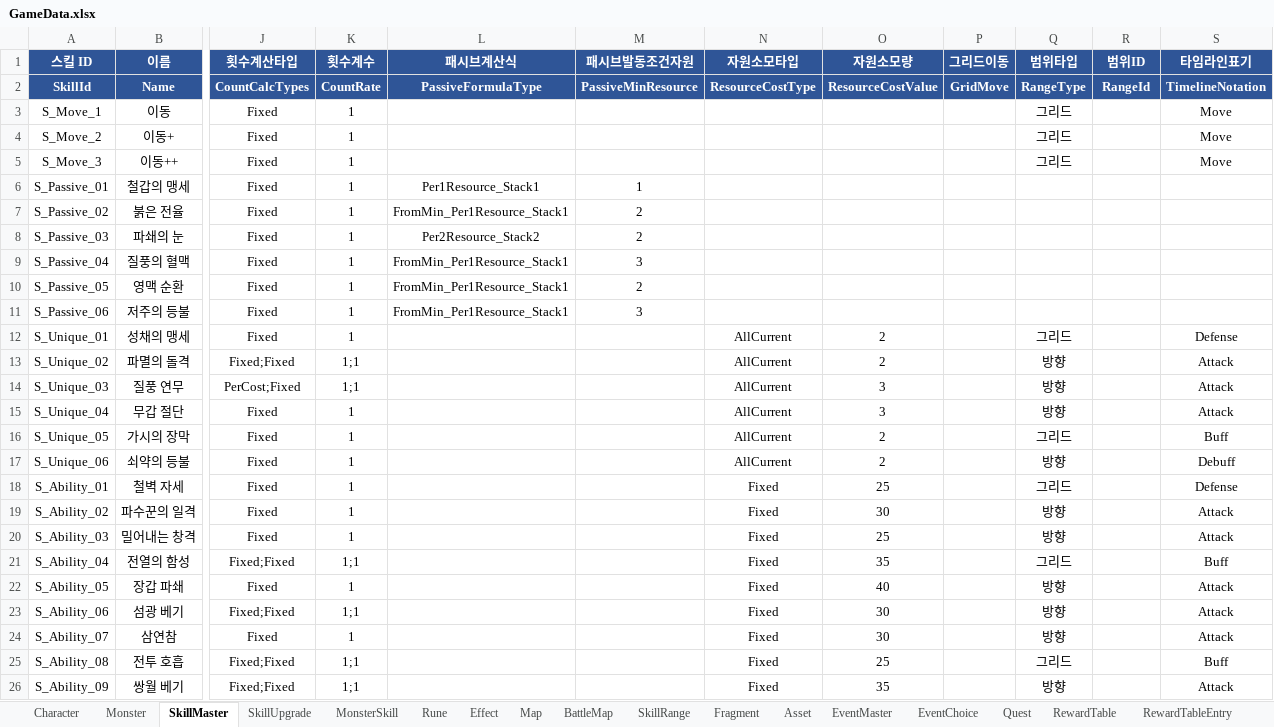
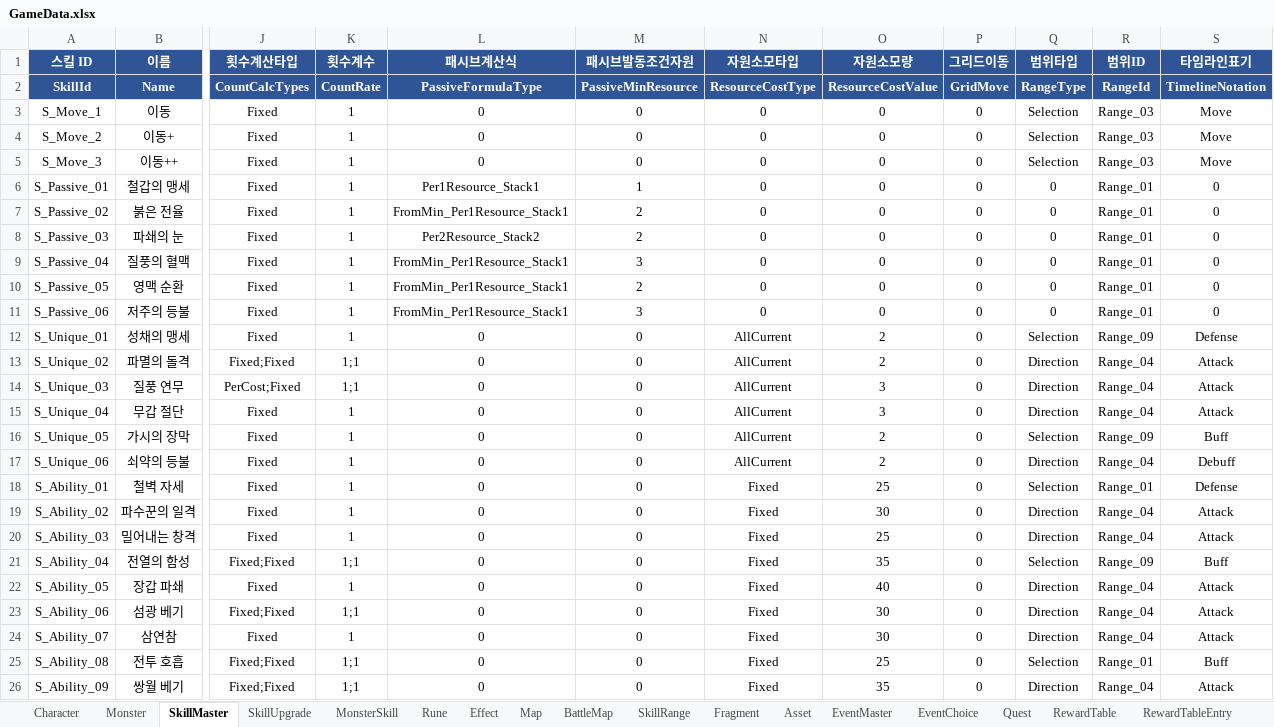
Before and after one commit to BIRANG22/RELIC, an Excel workbook: Assets/ExcelSource/GameData.xlsx, sheet SkillMaster, drawn as a sheet; only a part is shown, gaps mark what is left out; values as stored, in another font and other column widths than the file's, no borders; the diff covers the shown part only; the diff names each change by its address in the sheet, - before the commit and + after, or states it on an @@ line.

```diff
--- a/Assets/ExcelSource/GameData.xlsx (sheet SkillMaster)
+++ b/Assets/ExcelSource/GameData.xlsx (sheet SkillMaster)
-L3:L5 (패시브계산식): (empty)
+L3:L5 (패시브계산식): 0
-M3:M5 (패시브발동조건자원): (empty)
+M3:M5 (패시브발동조건자원): 0
-N3:N11 (자원소모타입): (empty)
+N3:N11 (자원소모타입): 0
-O3:O11 (자원소모량): (empty)
+O3:O11 (자원소모량): 0
-P3:P26 (그리드이동): (empty)
+P3:P26 (그리드이동): 0
-Q3:Q5 (범위타입): 그리드
+Q3:Q5 (범위타입): Selection
-R3:R5 (범위ID): (empty)
+R3:R5 (범위ID): Range_03
-Q6:Q11 (범위타입): (empty)
+Q6:Q11 (범위타입): 0
-R6:R11 (범위ID): (empty)
+R6:R11 (범위ID): Range_01
-S6:S11 (타임라인표기): (empty)
+S6:S11 (타임라인표기): 0
-L12:L26 (패시브계산식): (empty)
+L12:L26 (패시브계산식): 0
-M12:M26 (패시브발동조건자원): (empty)
+M12:M26 (패시브발동조건자원): 0
-Q12 (범위타입): 그리드
+Q12 (범위타입): Selection
-R12 (범위ID): (empty)
+R12 (범위ID): Range_09
-Q13:Q15 (범위타입): 방향
+Q13:Q15 (범위타입): Direction
-R13:R15 (범위ID): (empty)
+R13:R15 (범위ID): Range_04
-Q16 (범위타입): 그리드
+Q16 (범위타입): Selection
-R16 (범위ID): (empty)
+R16 (범위ID): Range_09
-Q17 (범위타입): 방향
+Q17 (범위타입): Direction
-R17 (범위ID): (empty)
+R17 (범위ID): Range_04
-Q18 (범위타입): 그리드
+Q18 (범위타입): Selection
-R18 (범위ID): (empty)
+R18 (범위ID): Range_01
-Q19:Q20 (범위타입): 방향
+Q19:Q20 (범위타입): Direction
-R19:R20 (범위ID): (empty)
+R19:R20 (범위ID): Range_04
-Q21 (범위타입): 그리드
+Q21 (범위타입): Selection
-R21 (범위ID): (empty)
+R21 (범위ID): Range_09
-Q22:Q24 (범위타입): 방향
+Q22:Q24 (범위타입): Direction
-R22:R24 (범위ID): (empty)
+R22:R24 (범위ID): Range_04
-Q25 (범위타입): 그리드
+Q25 (범위타입): Selection
-R25 (범위ID): (empty)
+R25 (범위ID): Range_01
-Q26 (범위타입): 방향
+Q26 (범위타입): Direction
-R26 (범위ID): (empty)
+R26 (범위ID): Range_04
```
Also changed, not shown: 3 removed rows and 80 edited cells elsewhere in this sheet, 13 other files.
